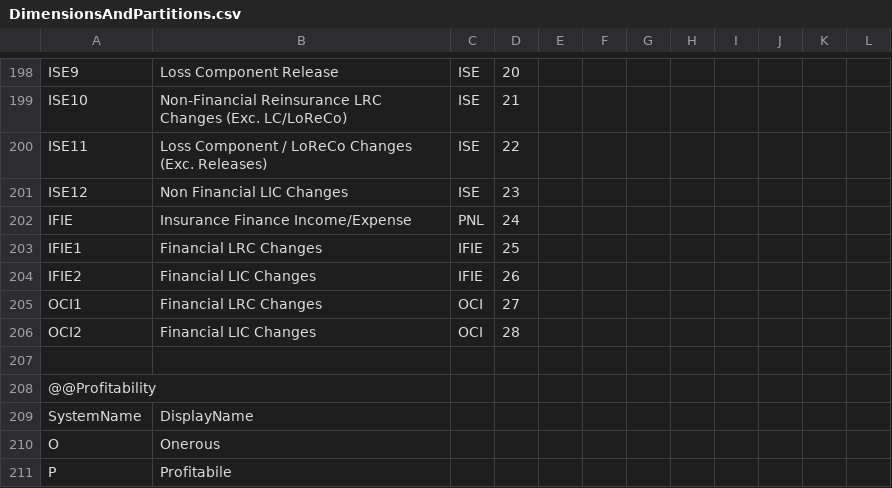
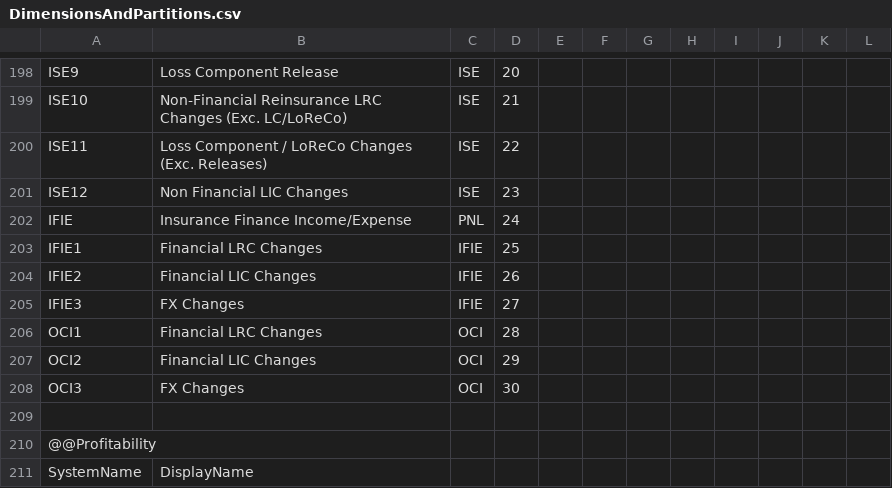
Before and after one commit to Systemorph/IFRS17CalculationEngine, a CSV file: Files/DimensionsAndPartitions.csv, drawn as a sheet; only a part is shown, gaps mark what is left out; the shorter side is filled out with more unchanged rows.

```diff
--- a/Files/DimensionsAndPartitions.csv
+++ b/Files/DimensionsAndPartitions.csv
@@ -204,4 +204,6 @@ IFIE1,Financial LRC Changes,IFIE,25,,,,,,,,
 IFIE2,Financial LIC Changes,IFIE,26,,,,,,,,
-OCI1,Financial LRC Changes,OCI,27,,,,,,,,
-OCI2,Financial LIC Changes,OCI,28,,,,,,,,
+IFIE3,FX Changes,IFIE,27,,,,,,,,
+OCI1,Financial LRC Changes,OCI,28,,,,,,,,
+OCI2,Financial LIC Changes,OCI,29,,,,,,,,
+OCI3,FX Changes,OCI,30,,,,,,,,
 ,,,,,,,,,,,
```
Also changed, not shown: 2 other files.
